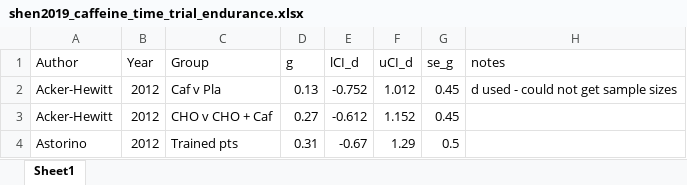
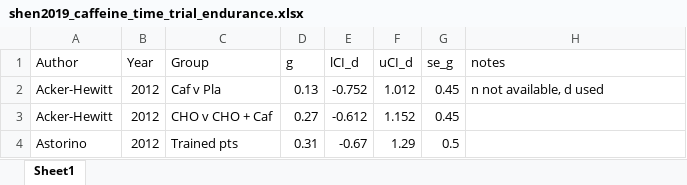
Before and after one commit to matthewahester/evidential-audit-workflow, an Excel workbook: data/Caffeine/shen2019/shen2019_caffeine_time_trial_endurance.xlsx, sheet Sheet1, drawn as a sheet; only a part is shown; values as stored, in another font and other column widths than the file's, no borders; the diff names each change by its address in the sheet, - before the commit and + after, or states it on an @@ line.

```diff
--- a/data/Caffeine/shen2019/shen2019_caffeine_time_trial_endurance.xlsx (sheet Sheet1)
+++ b/data/Caffeine/shen2019/shen2019_caffeine_time_trial_endurance.xlsx (sheet Sheet1)
-H2 (notes): d used - could not get sample sizes
+H2 (notes): n not available, d used
```
Also changed, not shown: data/Creatine/doma2022/doma2022_creatine_48h_post_protocol.xlsx, data/Creatine/lanhers2015/lanhers2015_creatine_leg_press_strength.xlsx, 9 other files.
